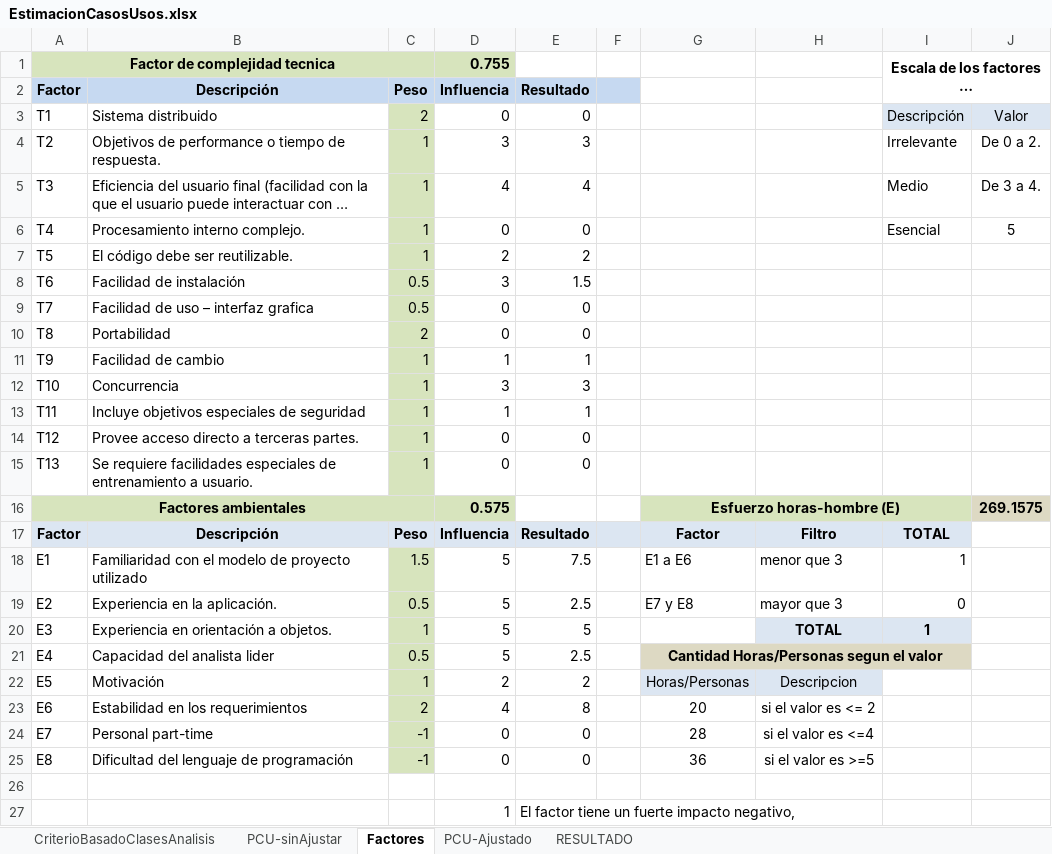
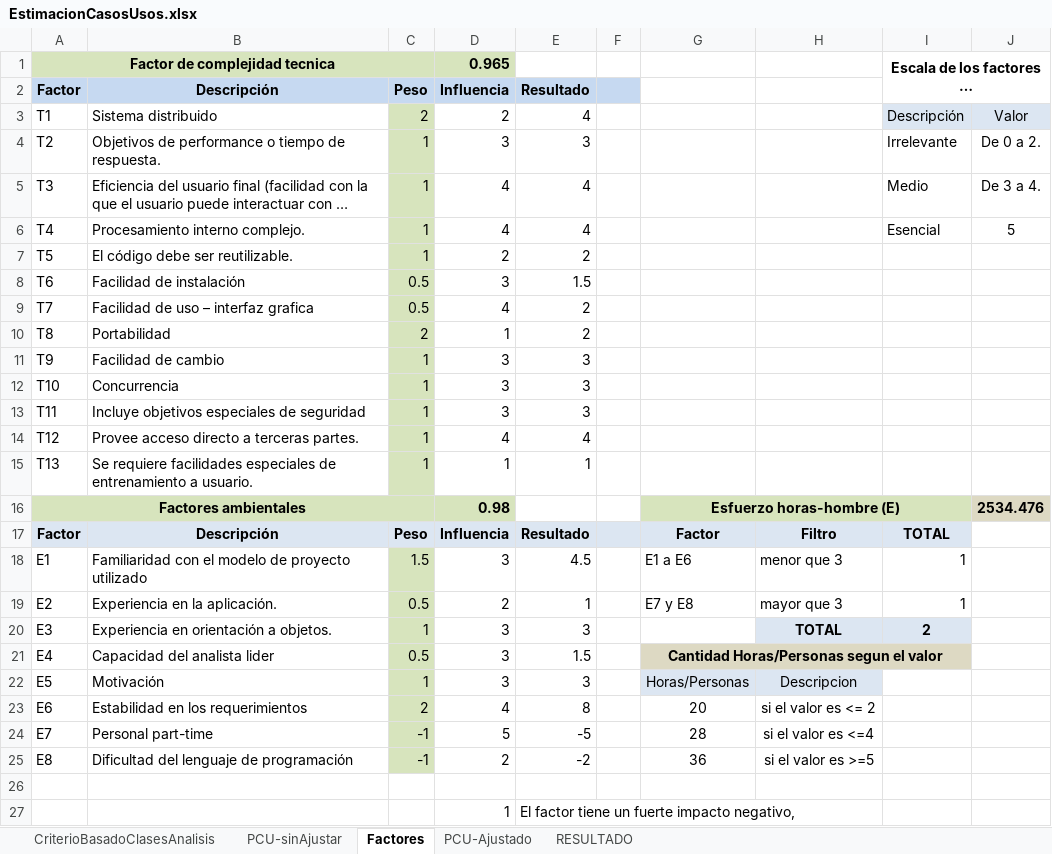
Before and after one commit to joririarte/isii, an Excel workbook: EstimacionCasosUsos.xlsx, sheet Factores, drawn as a sheet; only a part is shown; long unchanged cells end in …; values as stored, in another font and other column widths than the file's, no borders; the diff names each change by its address in the sheet, - before the commit and + after, or states it on an @@ line.

```diff
--- a/EstimacionCasosUsos.xlsx (sheet Factores)
+++ b/EstimacionCasosUsos.xlsx (sheet Factores)
-D1 (Influencia): 0.755
+D1 (Influencia): 0.965
-D3 (Influencia): 0
+D3 (Influencia): 2
-E3 (Resultado): 0
+E3 (Resultado): 4
-D6 (Influencia): 0
+D6 (Influencia): 4
-E6 (Resultado): 0
+E6 (Resultado): 4
-D9 (Influencia): 0
+D9 (Influencia): 4
-E9:E10 (Resultado): 0
+E9:E10 (Resultado): 2
-D10 (Influencia): 0
+D10 (Influencia): 1
-D11 (Influencia): 1
+D11 (Influencia): 3
-E11 (Resultado): 1
+E11 (Resultado): 3
-D13 (Influencia): 1
+D13 (Influencia): 3
-E13 (Resultado): 1
+E13 (Resultado): 3
-D14 (Influencia): 0
+D14 (Influencia): 4
-E14 (Resultado): 0
+E14 (Resultado): 4
-D15 (Influencia): 0
+D15 (Influencia): 1
-E15 (Resultado): 0
+E15 (Resultado): 1
-D16 (Influencia): 0.575
+D16 (Influencia): 0.98
-J16: 269.1575
+J16: 2534.476
-D18 (Influencia): 5
+D18 (Influencia): 3
-E18 (Resultado): 7.5
+E18 (Resultado): 4.5
-D19 (Influencia): 5
+D19 (Influencia): 2
-E19 (Resultado): 2.5
+E19 (Resultado): 1
-I19: 0
+I19: 1
-D20:D21 (Influencia): 5
+D20:D21 (Influencia): 3
-E20 (Resultado): 5
+E20 (Resultado): 3
-I20: 1
+I20: 2
-E21 (Resultado): 2.5
+E21 (Resultado): 1.5
-D22 (Influencia): 2
+D22 (Influencia): 3
-E22 (Resultado): 2
+E22 (Resultado): 3
-D24 (Influencia): 0
+D24 (Influencia): 5
-E24 (Resultado): 0
+E24 (Resultado): -5
-D25 (Influencia): 0
+D25 (Influencia): 2
-E25 (Resultado): 0
+E25 (Resultado): -2
```
Also changed, not shown: sheet PCU-sinAjustar, sheet RESULTADO, sheet PCU-Ajustado, formulas that keep their value, charts or pictures, 1 other file.
